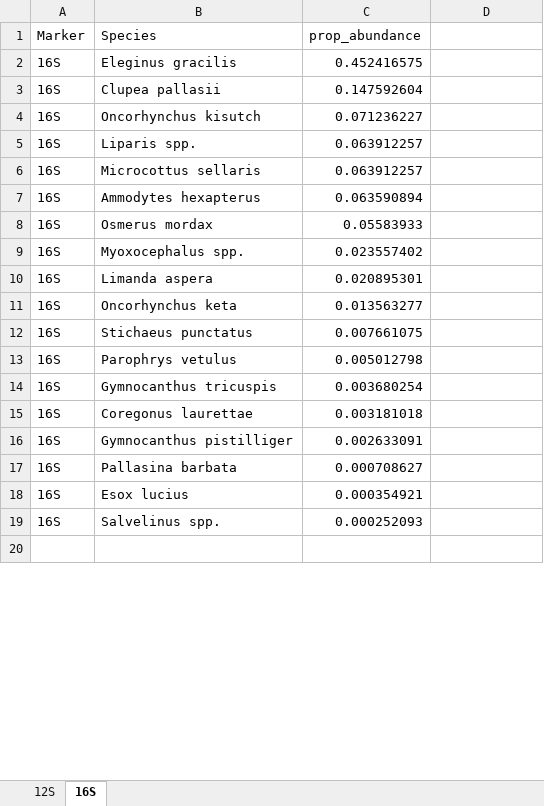
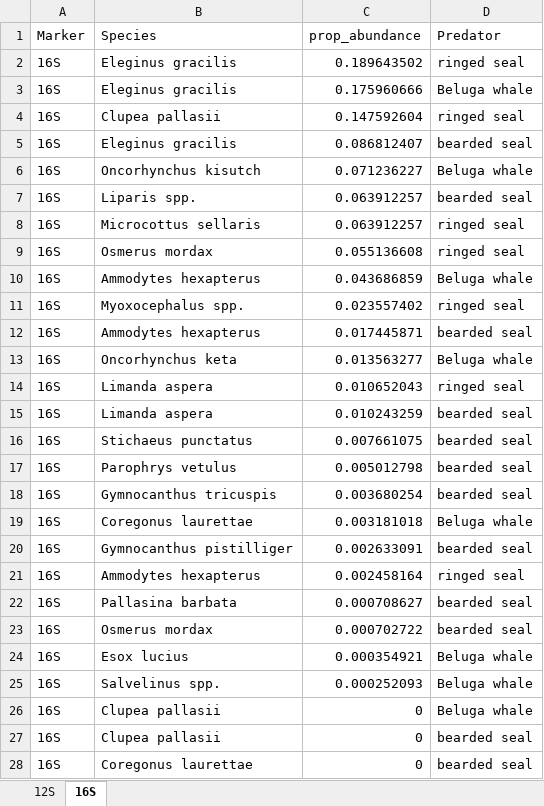
Before and after one commit to m-ball3/Arctic-predator-diet-microbiome, an Excel workbook: Deliverables/marker_species_proportions.xlsx, sheet 16S, drawn as a sheet; only a part is shown; the shorter side is filled out with more unchanged rows; values as stored, in another font and other column widths than the file's, no borders; removed rows and columns are numbered as before the commit, all else as after; the diff covers the shown part only; the diff names each change by its address in the sheet, - before the commit and + after, or states it on an @@ line.

Commit message:
updates species abundance table to separate abundance by predator; creates new graphs per predator per marker

```diff
--- a/Deliverables/marker_species_proportions.xlsx (sheet 16S)
+++ b/Deliverables/marker_species_proportions.xlsx (sheet 16S)
-D1: (empty)
+D1: Predator
-C2 (prop_abundance): 0.452416575
+C2 (prop_abundance): 0.189643502
-D2 (Predator): (empty)
+D2 (Predator): ringed seal
+row 3: 16S | Eleginus gracilis | 0.175960666 | Beluga whale
-D4 (Predator): (empty)
+D4 (Predator): ringed seal
+row 5: 16S | Eleginus gracilis | 0.086812407 | bearded seal
-D6 (Predator): (empty)
+D6 (Predator): Beluga whale
-D7 (Predator): (empty)
+D7 (Predator): bearded seal
-D8 (Predator): (empty)
+D8 (Predator): ringed seal
-row 7: 16S | Ammodytes hexapterus | 0.063590894
-C9 (prop_abundance): 0.05583933
+C9 (prop_abundance): 0.055136608
-D9 (Predator): (empty)
+D9 (Predator): ringed seal
+row 10: 16S | Ammodytes hexapterus | 0.043686859 | Beluga whale
-D11 (Predator): (empty)
+D11 (Predator): ringed seal
-row 10: 16S | Limanda aspera | 0.020895301
+row 12: 16S | Ammodytes hexapterus | 0.017445871 | bearded seal
-D13 (Predator): (empty)
+D13 (Predator): Beluga whale
+row 14: 16S | Limanda aspera | 0.010652043 | ringed seal
+row 15: 16S | Limanda aspera | 0.010243259 | bearded seal
-D16:D18 (Predator): (empty)
+D16:D18 (Predator): bearded seal
-D19 (Predator): (empty)
+D19 (Predator): Beluga whale
-D20 (Predator): (empty)
+D20 (Predator): bearded seal
+row 21: 16S | Ammodytes hexapterus | 0.002458164 | ringed seal
-D22 (Predator): (empty)
+D22 (Predator): bearded seal
+row 23: 16S | Osmerus mordax | 0.000702722 | bearded seal
-D24:D25 (Predator): (empty)
+D24:D25 (Predator): Beluga whale
+row 26: 16S | Clupea pallasii | 0 | Beluga whale
+row 27: 16S | Clupea pallasii | 0 | bearded seal
+row 28: 16S | Coregonus laurettae | 0 | bearded seal
```
Also changed, not shown: 27 added rows and 1 edited cell elsewhere in this sheet, sheet 12S, formulas that keep their value, 2 other files.
